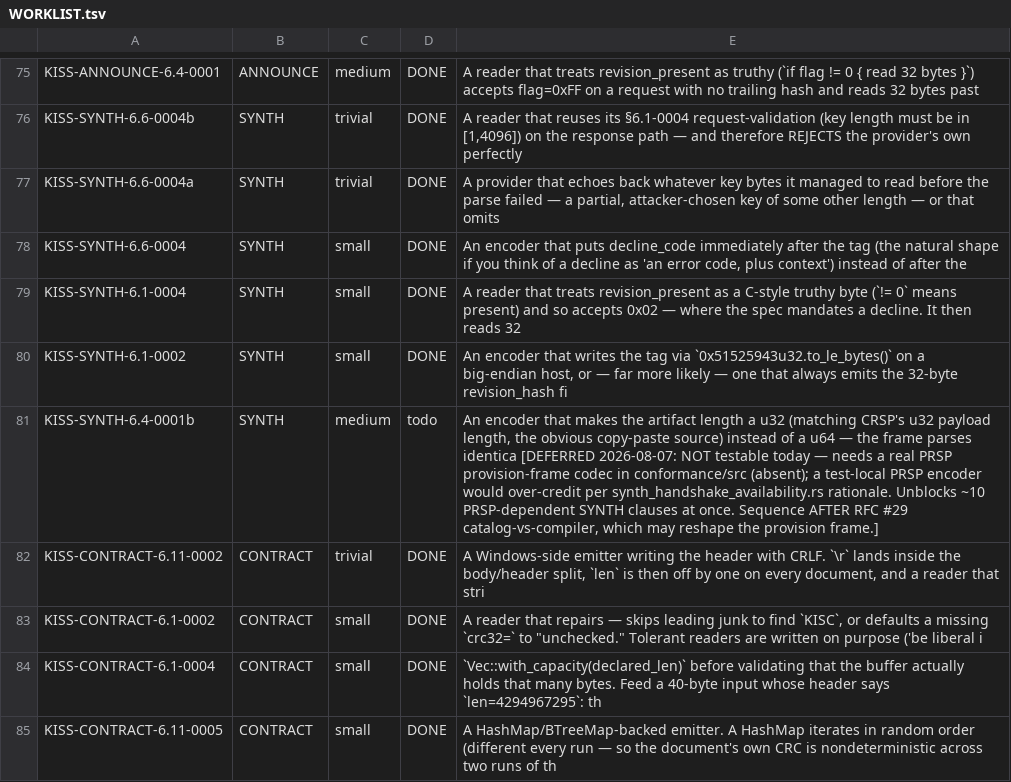
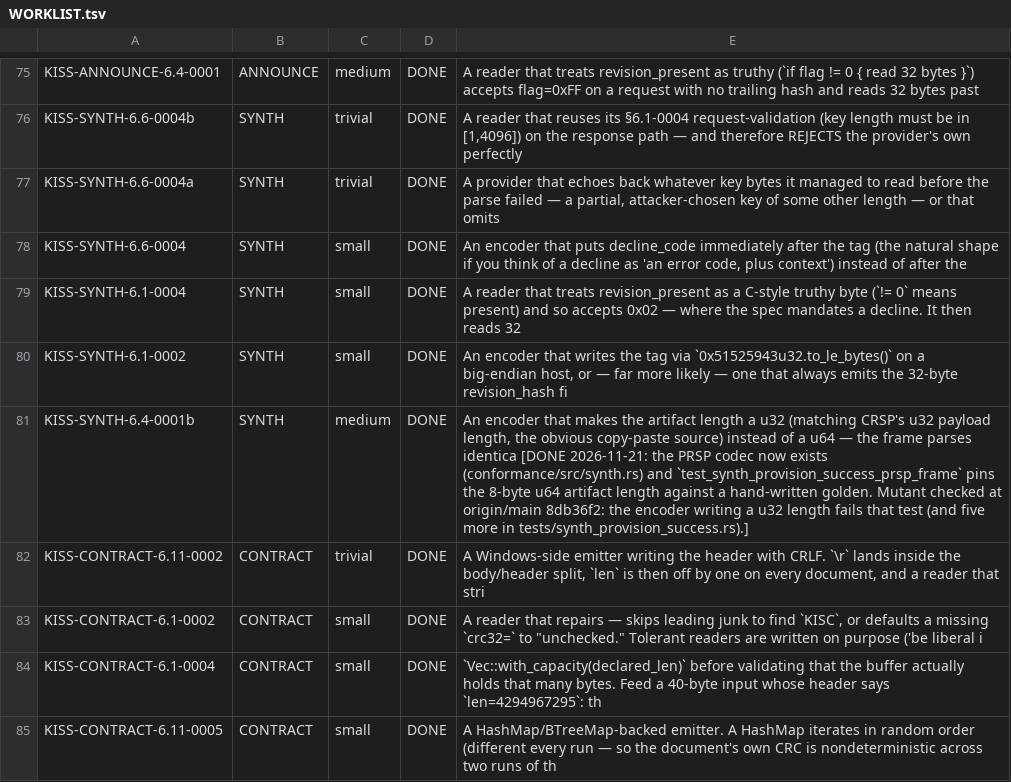
Before and after one commit to ThinkersJournal/KISS, a TSV file: conformance/WORKLIST.tsv, drawn as a sheet; only a part is shown, gaps mark what is left out.

```diff
--- a/conformance/WORKLIST.tsv
+++ b/conformance/WORKLIST.tsv
@@ -80,3 +80,3 @@ KISS-SYNTH-6.1-0004	SYNTH	small	DONE	A reader that treats revision_present as a
 KISS-SYNTH-6.1-0002	SYNTH	small	DONE	An encoder that writes the tag via `0x51525943u32.to_le_bytes()` on a big-endian host, or — far more likely — one that always emits the 32-byte revision_hash fi
-KISS-SYNTH-6.4-0001b	SYNTH	medium	todo	An encoder that makes the artifact length a u32 (matching CRSP's u32 payload length, the obvious copy-paste source) instead of a u64 — the frame parses identica  [DEFERRED 2026-08-07: NOT testable today — needs a real PRSP provision-frame codec in conformance/src (absent); a test-local PRSP encoder would over-credit per synth_handshake_availability.rs rationale. Unblocks ~10 PRSP-dependent SYNTH clauses at once. Sequence AFTER RFC #29 catalog-vs-compiler, which may reshape the provision frame.]
+KISS-SYNTH-6.4-0001b	SYNTH	medium	DONE	An encoder that makes the artifact length a u32 (matching CRSP's u32 payload length, the obvious copy-paste source) instead of a u64 — the frame parses identica  [DONE 2026-11-21: the PRSP codec now exists (conformance/src/synth.rs) and `test_synth_provision_success_prsp_frame` pins the 8-byte u64 artifact length against a hand-written golden. Mutant checked at origin/main 8db36f2: the encoder writing a u32 length fails that test (and five more in tests/synth_provision_success.rs).]
 KISS-CONTRACT-6.11-0002	CONTRACT	trivial	DONE	A Windows-side emitter writing the header with CRLF. `\r` lands inside the body/header split, `len` is then off by one on every document, and a reader that stri
```
Also changed, not shown: 8 other files.
